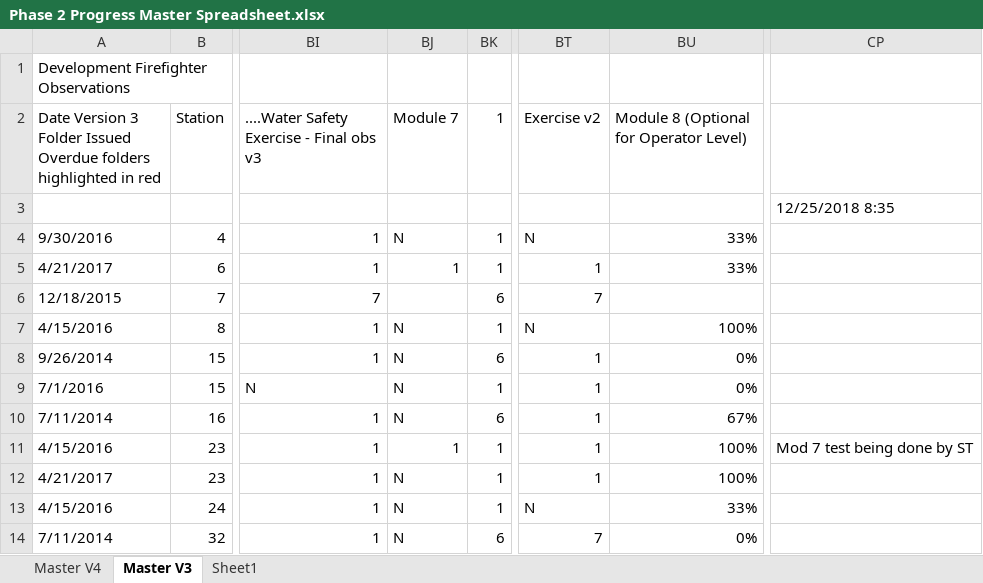
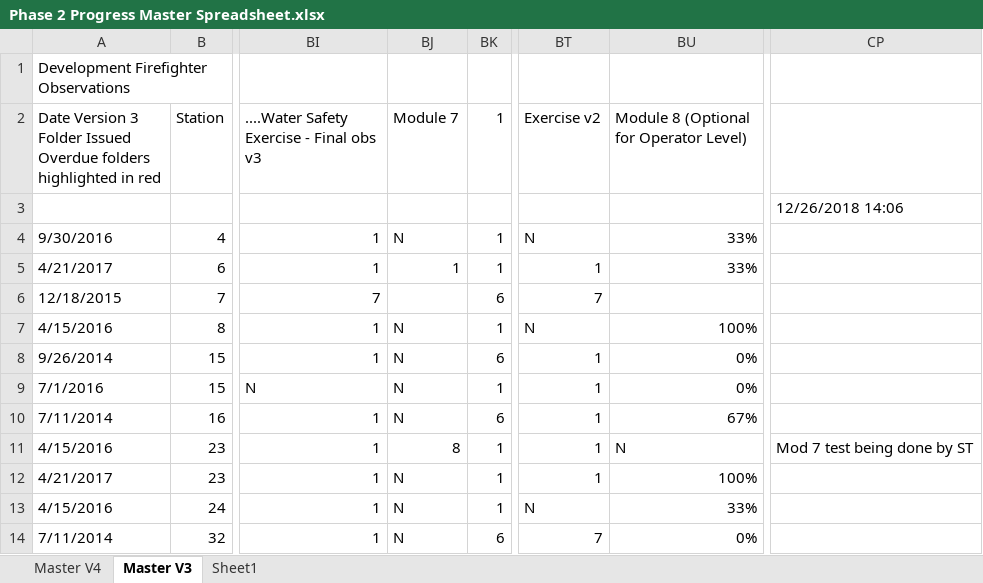
Before and after one commit to jules008/Phase2Folder, an Excel workbook: Phase 2 Progress Master Spreadsheet.xlsx, sheet Master V3, drawn as a sheet; only a part is shown, gaps mark what is left out; values as stored, in another font and other column widths than the file's, no cell formats; charts and pictures and conditional formats not drawn; the diff names each change by its address in the sheet, - before the commit and + after, or states it on an @@ line.

Commit message:
Update Master Spreadsheet

```diff
--- a/Phase 2 Progress Master Spreadsheet.xlsx (sheet Master V3)
+++ b/Phase 2 Progress Master Spreadsheet.xlsx (sheet Master V3)
-CP3: 12/25/2018 8:35
+CP3: 12/26/2018 14:06
-BJ11 (Module 7): 1
+BJ11 (Module 7): 8
-BU11: 100%
+BU11: N
```
Also changed, not shown: sheet Master V4, cell formats, hidden cells, charts or pictures.
